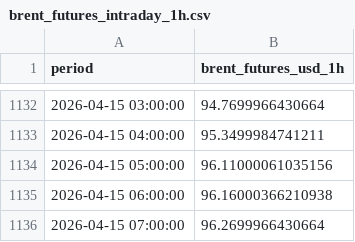
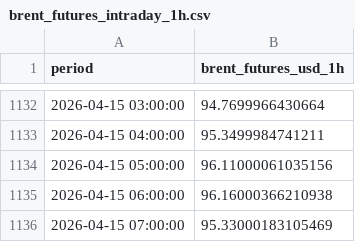
Before and after one commit to felixschrader/spritpreisprognose, a CSV file: data/brent_futures_intraday_1h.csv, drawn as a sheet; only a part is shown, gaps mark what is left out.

```diff
--- a/data/brent_futures_intraday_1h.csv
+++ b/data/brent_futures_intraday_1h.csv
@@ -1135,2 +1135,2 @@ period,brent_futures_usd_1h
 2026-04-15 06:00:00,96.16000366210938
-2026-04-15 07:00:00,96.2699966430664
+2026-04-15 07:00:00,95.33000183105469
```
